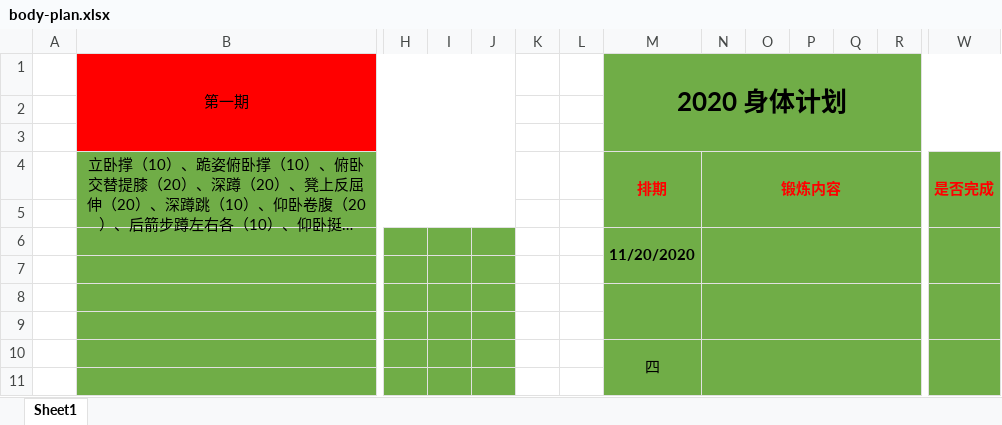
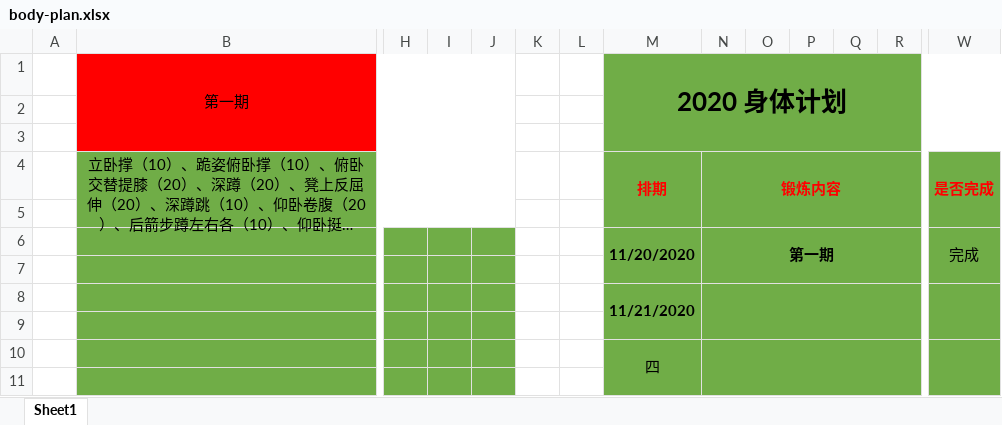
Before and after one commit to tsing-document/tsing, an Excel workbook: demo/temp/xlsx/body-plan.xlsx, sheet Sheet1, drawn as a sheet; only a part is shown, gaps mark what is left out; long unchanged cells end in …; values as stored, in another font and other column widths than the file's, no borders; removed rows and columns are numbered as before the commit, all else as after; rows hold the shown columns only; the diff names each change by its address in the sheet, - before the commit and + after, or states it on an @@ line.

```diff
--- a/demo/temp/xlsx/body-plan.xlsx (sheet Sheet1)
+++ b/demo/temp/xlsx/body-plan.xlsx (sheet Sheet1)
-row 6:  |  |  |  |  |  |  | 11/20/2020
+row 6:  |  |  |  |  |  |  | 11/20/2020 | 第一期 |  |  |  |  | 完成
-M8 (2020 身体计划): (empty)
+M8 (2020 身体计划): 11/21/2020
```
Also changed, not shown: 15 other files.
